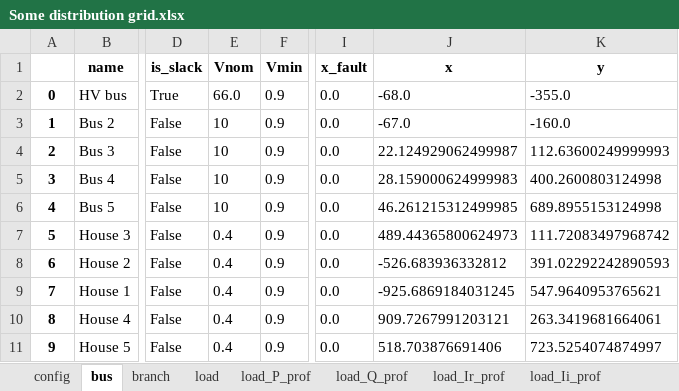
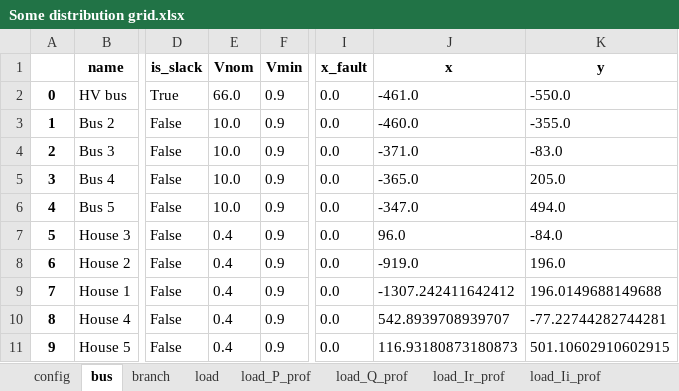
Before and after one commit to schuttpj86/vera1, an Excel workbook: Grids_and_profiles/grids/Some distribution grid.xlsx, sheet bus, drawn as a sheet; only a part is shown, gaps mark what is left out; values as stored, in another font and other column widths than the file's, no borders; the diff names each change by its address in the sheet, - before the commit and + after, or states it on an @@ line.

```diff
--- a/Grids_and_profiles/grids/Some distribution grid.xlsx (sheet bus)
+++ b/Grids_and_profiles/grids/Some distribution grid.xlsx (sheet bus)
-J2 (x): -68.0
+J2 (x): -461.0
-K2 (y): -355.0
+K2 (y): -550.0
-E3:E6 (Vnom): 10
+E3:E6 (Vnom): 10.0
-J3 (x): -67.0
+J3 (x): -460.0
-K3 (y): -160.0
+K3 (y): -355.0
-J4 (x): 22.124929062499987
+J4 (x): -371.0
-K4 (y): 112.63600249999993
+K4 (y): -83.0
-J5 (x): 28.159000624999983
+J5 (x): -365.0
-K5 (y): 400.2600803124998
+K5 (y): 205.0
-J6 (x): 46.261215312499985
+J6 (x): -347.0
-K6 (y): 689.8955153124998
+K6 (y): 494.0
-J7 (x): 489.44365800624973
+J7 (x): 96.0
-K7 (y): 111.72083497968742
+K7 (y): -84.0
-J8 (x): -526.683936332812
+J8 (x): -919.0
-K8 (y): 391.02292242890593
+K8 (y): 196.0
-J9 (x): -925.6869184031245
+J9 (x): -1307.242411642412
-K9 (y): 547.9640953765621
+K9 (y): 196.0149688149688
-J10 (x): 909.7267991203121
+J10 (x): 542.8939708939707
-K10 (y): 263.3419681664061
+K10 (y): -77.22744282744281
-J11 (x): 518.703876691406
+J11 (x): 116.93180873180873
-K11 (y): 723.5254074874997
+K11 (y): 501.10602910602915
```
Also changed, not shown: sheet branch, sheet transformer_types, sheet load, sheet underground_cable_types, sheet sequence_line_types, sheet config, 15 other files.
